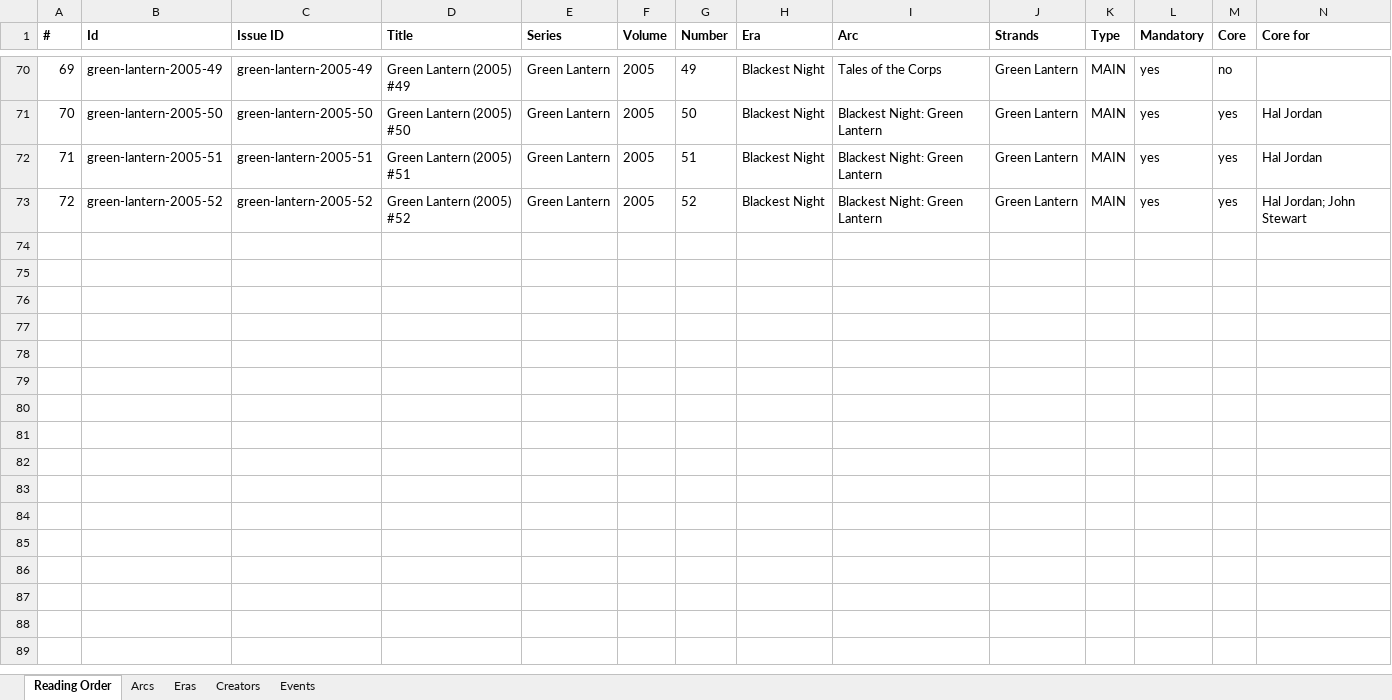
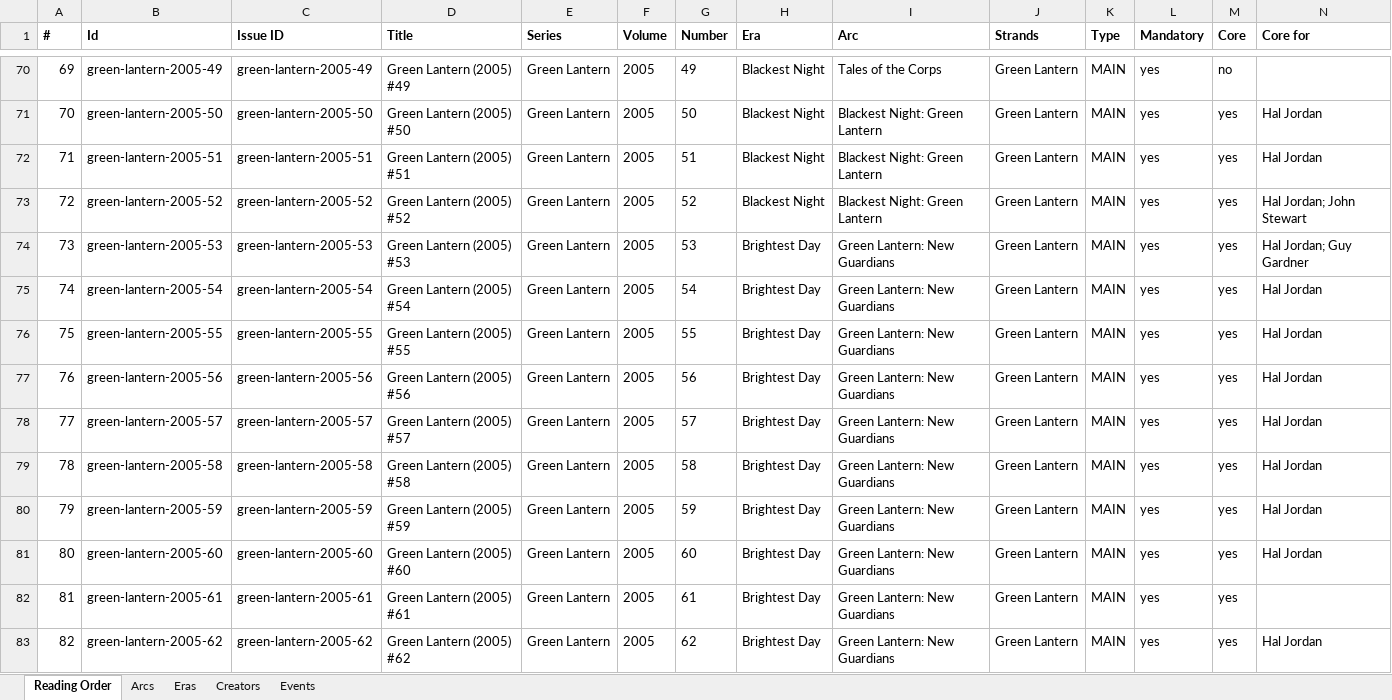
Before and after one commit to ASIMKARD/Green-Lantern, an Excel workbook: workbook.xlsx, sheet Reading Order, drawn as a sheet; only a part is shown, gaps mark what is left out; values as stored, in another font and other column widths than the file's, no borders; rows hold the shown columns only; the diff names each change by its address in the sheet, - before the commit and + after, or states it on an @@ line.

```diff
--- a/workbook.xlsx (sheet Reading Order)
+++ b/workbook.xlsx (sheet Reading Order)
+row 74: 73 | green-lantern-2005-53 | green-lantern-2005-53 | Green Lantern (2005) #53 | Green Lantern | 2005 | 53 | Brightest Day | Green Lantern: New Guardians | Green Lantern | MAIN | yes | yes | Hal Jordan; Guy Gardner
+row 75: 74 | green-lantern-2005-54 | green-lantern-2005-54 | Green Lantern (2005) #54 | Green Lantern | 2005 | 54 | Brightest Day | Green Lantern: New Guardians | Green Lantern | MAIN | yes | yes | Hal Jordan
+row 76: 75 | green-lantern-2005-55 | green-lantern-2005-55 | Green Lantern (2005) #55 | Green Lantern | 2005 | 55 | Brightest Day | Green Lantern: New Guardians | Green Lantern | MAIN | yes | yes | Hal Jordan
+row 77: 76 | green-lantern-2005-56 | green-lantern-2005-56 | Green Lantern (2005) #56 | Green Lantern | 2005 | 56 | Brightest Day | Green Lantern: New Guardians | Green Lantern | MAIN | yes | yes | Hal Jordan
+row 78: 77 | green-lantern-2005-57 | green-lantern-2005-57 | Green Lantern (2005) #57 | Green Lantern | 2005 | 57 | Brightest Day | Green Lantern: New Guardians | Green Lantern | MAIN | yes | yes | Hal Jordan
+row 79: 78 | green-lantern-2005-58 | green-lantern-2005-58 | Green Lantern (2005) #58 | Green Lantern | 2005 | 58 | Brightest Day | Green Lantern: New Guardians | Green Lantern | MAIN | yes | yes | Hal Jordan
+row 80: 79 | green-lantern-2005-59 | green-lantern-2005-59 | Green Lantern (2005) #59 | Green Lantern | 2005 | 59 | Brightest Day | Green Lantern: New Guardians | Green Lantern | MAIN | yes | yes | Hal Jordan
+row 81: 80 | green-lantern-2005-60 | green-lantern-2005-60 | Green Lantern (2005) #60 | Green Lantern | 2005 | 60 | Brightest Day | Green Lantern: New Guardians | Green Lantern | MAIN | yes | yes | Hal Jordan
+row 82: 81 | green-lantern-2005-61 | green-lantern-2005-61 | Green Lantern (2005) #61 | Green Lantern | 2005 | 61 | Brightest Day | Green Lantern: New Guardians | Green Lantern | MAIN | yes | yes
+row 83: 82 | green-lantern-2005-62 | green-lantern-2005-62 | Green Lantern (2005) #62 | Green Lantern | 2005 | 62 | Brightest Day | Green Lantern: New Guardians | Green Lantern | MAIN | yes | yes | Hal Jordan
```
Also changed, not shown: sheet Arcs, sheet Eras, sheet Creators, 6 other files.
